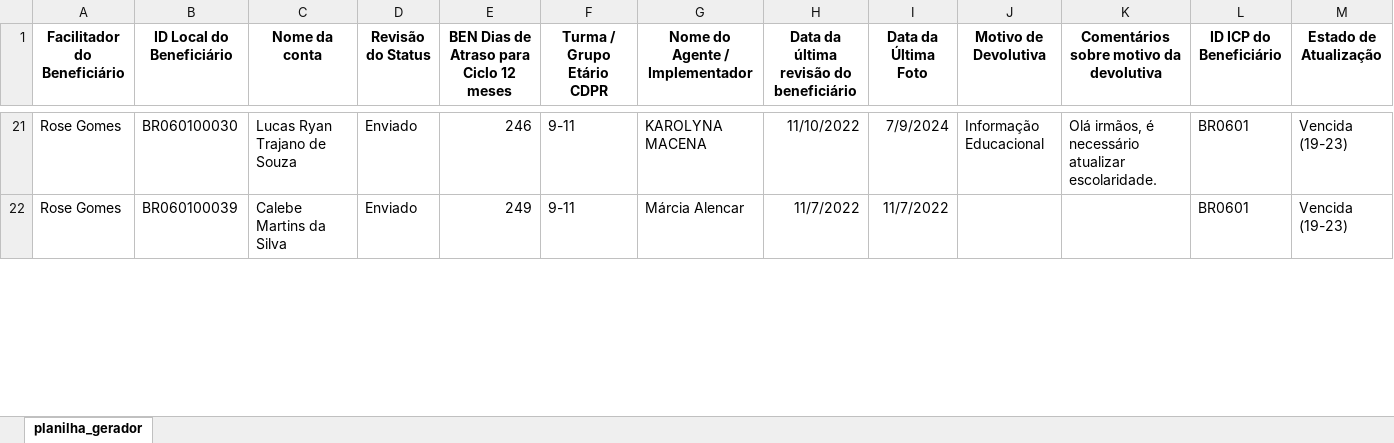
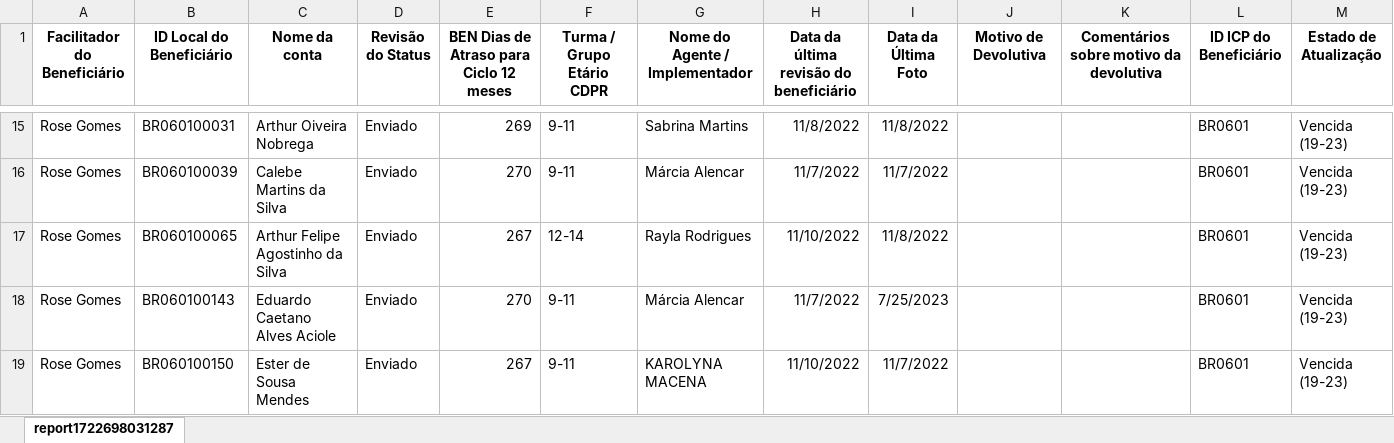
Before and after one commit to ridkhj/update_generator_connect, an Excel workbook: assets/sheets/planilha_gerador_modificado.xlsx, sheet report1722698031287, drawn as a sheet; only a part is shown, gaps mark what is left out; values as stored, in another font and other column widths than the file's, no borders; addresses are those after the commit; rows hold the shown columns only; the diff covers the shown part only; the diff names each change by its address in the sheet, - before the commit and + after, or states it on an @@ line.

```diff
--- a/assets/sheets/planilha_gerador_modificado.xlsx (sheet report1722698031287)
+++ b/assets/sheets/planilha_gerador_modificado.xlsx (sheet report1722698031287)
-sheet tab: planilha_gerador
+sheet tab: report1722698031287
-B15 (ID Local do Beneficiário): BR060100030
+B15 (ID Local do Beneficiário): BR060100031
-C15 (Nome da conta): Lucas Ryan Trajano de Souza
+C15 (Nome da conta): Arthur Oiveira Nobrega
-E15: 246
+E15: 269
-G15 (Nome do Agente / Implementador): KAROLYNA MACENA
+G15 (Nome do Agente / Implementador): Sabrina Martins
-H15: 11/10/2022
+H15: 11/8/2022
-I15 (Data da Última Foto): 7/9/2024
+I15 (Data da Última Foto): 11/8/2022
-J15 (Motivo de Devolutiva): Informação Educacional
+J15 (Motivo de Devolutiva): (empty)
-K15: Olá irmãos, é necessário atualizar escolaridade.
+K15: (empty)
-E16: 249
+E16: 270
+row 17: Rose Gomes | BR060100065 | Arthur Felipe Agostinho da Silva | Enviado | 267 | 12-14 | Rayla Rodrigues | 11/10/2022 | 11/8/2022 |  |  | BR0601 | Vencida (19-23)
+row 18: Rose Gomes | BR060100143 | Eduardo Caetano Alves Aciole | Enviado | 270 | 9-11 | Márcia Alencar | 11/7/2022 | 7/25/2023 |  |  | BR0601 | Vencida (19-23)
+row 19: Rose Gomes | BR060100150 | Ester de Sousa Mendes | Enviado | 267 | 9-11 | KAROLYNA MACENA | 11/10/2022 | 11/7/2022 |  |  | BR0601 | Vencida (19-23)
```
Also changed, not shown: 1 added row, 9 removed rows and 38 edited cells elsewhere in this sheet, 4 other files.
